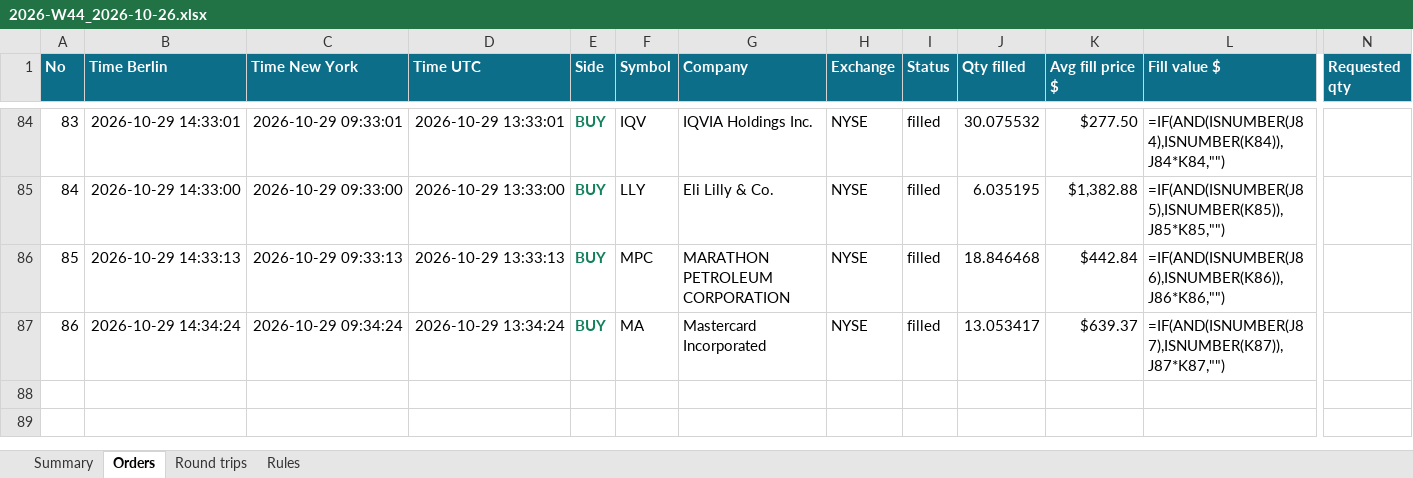
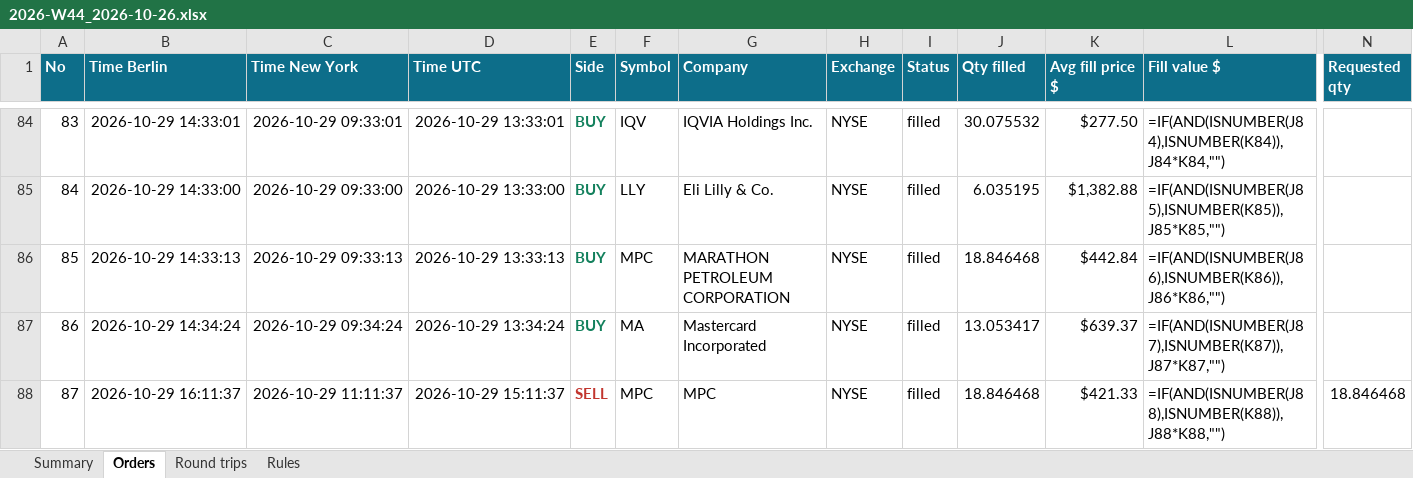
Before and after one commit to minto2196/my-claude-trade, an Excel workbook: trade-records/excel/2026-W44_2026-10-26.xlsx, sheet Orders, drawn as a sheet; only a part is shown, gaps mark what is left out; values as stored, in another font and other column widths than the file's, no borders; formulas without a stored value are shown as written; table styles not drawn; rows hold the shown columns only; the diff names each change by its address in the sheet, - before the commit and + after, or states it on an @@ line.

Commit message:
records: 2026-10-29 15:11 UTC

```diff
--- a/trade-records/excel/2026-W44_2026-10-26.xlsx (sheet Orders)
+++ b/trade-records/excel/2026-W44_2026-10-26.xlsx (sheet Orders)
+row 88: 87 | 2026-10-29 16:11:37 | 2026-10-29 11:11:37 | 2026-10-29 15:11:37 | SELL | MPC | MPC | NYSE | filled | 18.846468 | $421.33 | =IF(AND(ISNUMBER(J88),ISNUMBER(K88)),J88*K88,"") | 18.846468
```
Also changed, not shown: sheet Summary, sheet Round trips, 4 other files.
